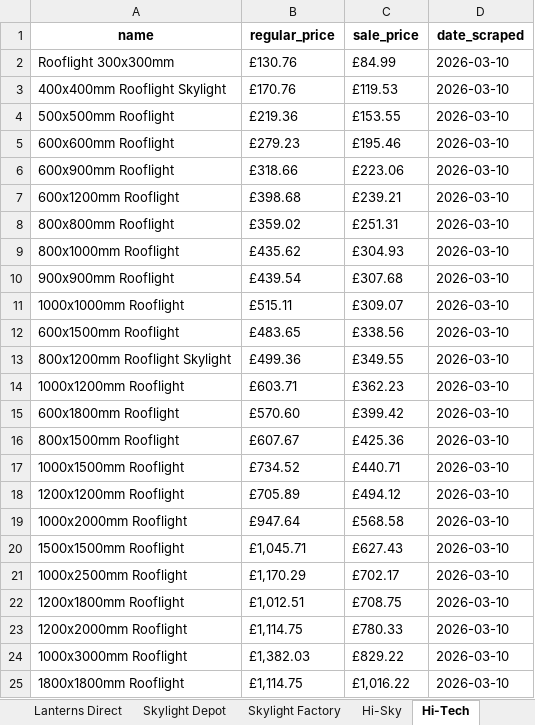
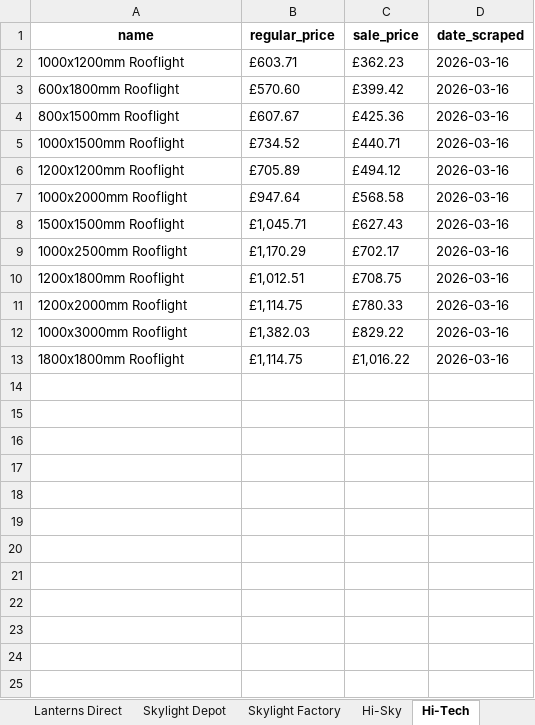
Before and after one commit to ValKoDim/price-scrape-UK, an Excel workbook: Weekly_Prices.xlsx, sheet Hi-Tech, drawn as a sheet; values as stored, in another font and other column widths than the file's, no borders; removed rows and columns are numbered as before the commit, all else as after; the diff names each change by its address in the sheet, - before the commit and + after, or states it on an @@ line.

```diff
--- a/Weekly_Prices.xlsx (sheet Hi-Tech)
+++ b/Weekly_Prices.xlsx (sheet Hi-Tech)
-row 2: Rooflight 300x300mm | £130.76 | £84.99 | 2026-03-10
-row 3: 400x400mm Rooflight Skylight | £170.76 | £119.53 | 2026-03-10
-row 4: 500x500mm Rooflight | £219.36 | £153.55 | 2026-03-10
-row 5: 600x600mm Rooflight | £279.23 | £195.46 | 2026-03-10
-row 6: 600x900mm Rooflight | £318.66 | £223.06 | 2026-03-10
-row 7: 600x1200mm Rooflight | £398.68 | £239.21 | 2026-03-10
-row 8: 800x800mm Rooflight | £359.02 | £251.31 | 2026-03-10
-row 9: 800x1000mm Rooflight | £435.62 | £304.93 | 2026-03-10
-row 10: 900x900mm Rooflight | £439.54 | £307.68 | 2026-03-10
-row 11: 1000x1000mm Rooflight | £515.11 | £309.07 | 2026-03-10
-row 12: 600x1500mm Rooflight | £483.65 | £338.56 | 2026-03-10
-row 13: 800x1200mm Rooflight Skylight | £499.36 | £349.55 | 2026-03-10
-D2:D13 (date_scraped): 2026-03-10
+D2:D13 (date_scraped): 2026-03-16
```
Also changed, not shown: sheet Hi-Sky, sheet Skylight Factory, sheet Skylight Depot, sheet Lanterns Direct, sheet Skylights Rooflight.
